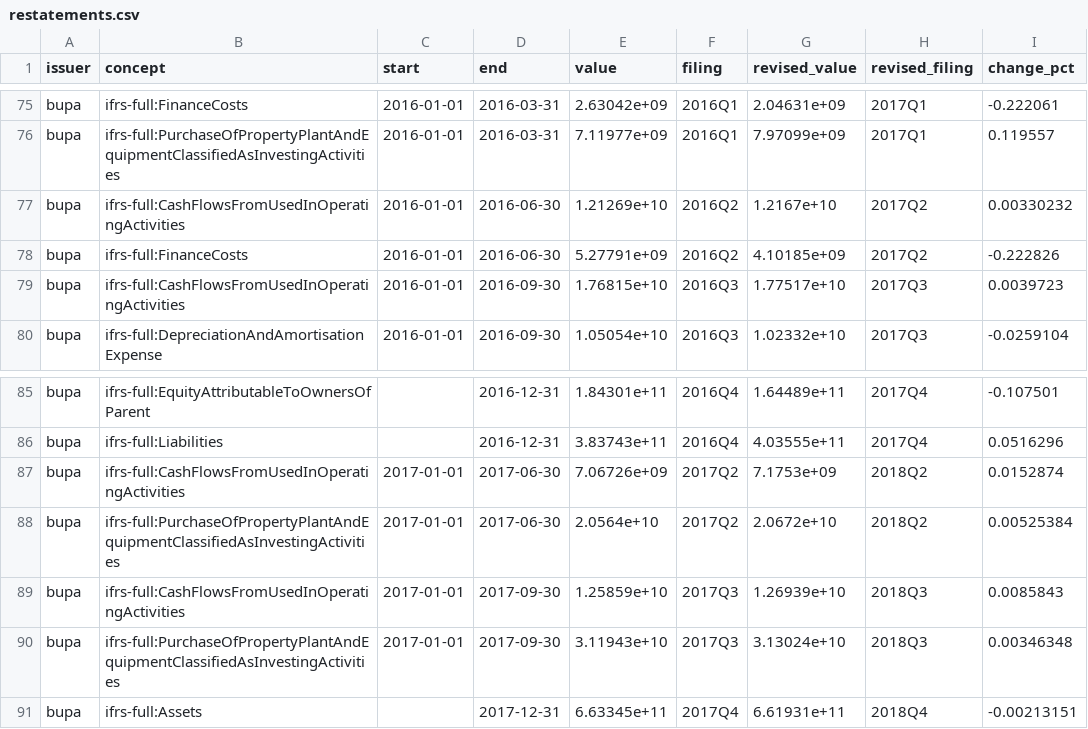
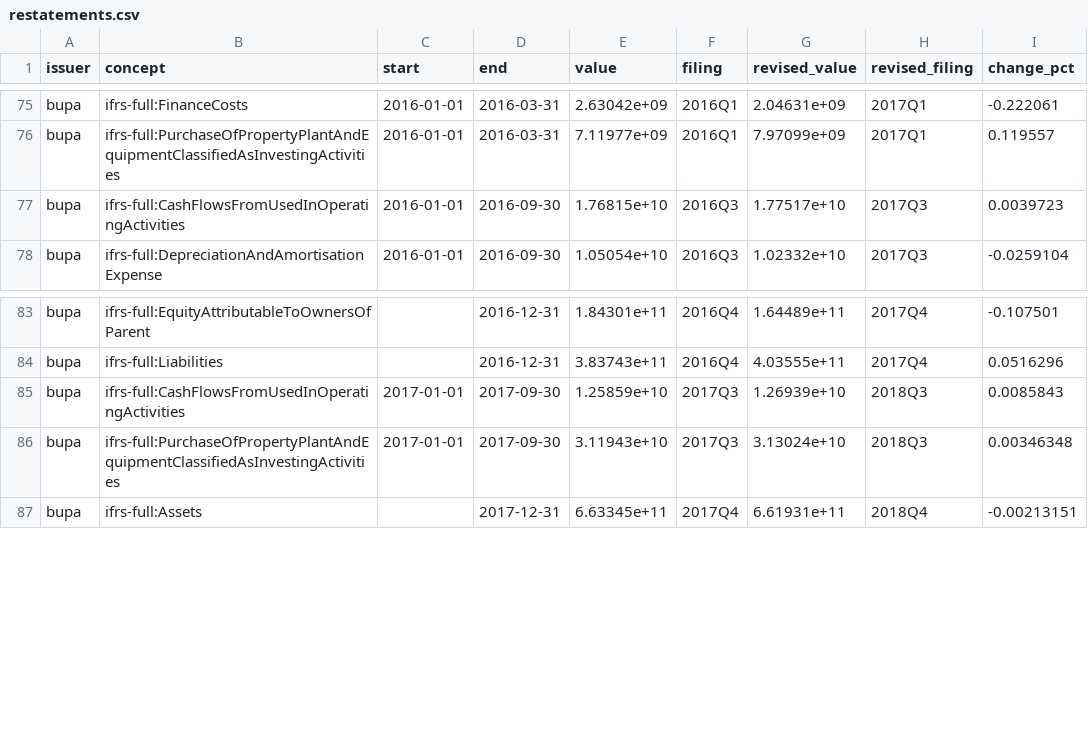
Before and after one commit to IgnacioMendozaRojas/Chile-clinics-benchmark, a CSV file: data/processed/restatements.csv, drawn as a sheet; only a part is shown, gaps mark what is left out.

```diff
--- a/data/processed/restatements.csv
+++ b/data/processed/restatements.csv
@@ -76,4 +76,2 @@ bupa,ifrs-full:FinanceCosts,2016-01-01,2016-03-31,2.63042e+09,2016Q1,2.04631e+09
 bupa,ifrs-full:PurchaseOfPropertyPlantAndEquipmentClassifiedAsInvestingActivities,2016-01-01,2016-03-31,7.11977e+09,2016Q1,7.97099e+09,2017Q1,0.119557
-bupa,ifrs-full:CashFlowsFromUsedInOperatingActivities,2016-01-01,2016-06-30,1.21269e+10,2016Q2,1.2167e+10,2017Q2,0.00330232
-bupa,ifrs-full:FinanceCosts,2016-01-01,2016-06-30,5.27791e+09,2016Q2,4.10185e+09,2017Q2,-0.222826
 bupa,ifrs-full:CashFlowsFromUsedInOperatingActivities,2016-01-01,2016-09-30,1.76815e+10,2016Q3,1.77517e+10,2017Q3,0.0039723
@@ -86,4 +84,2 @@ bupa,ifrs-full:EquityAttributableToOwnersOfParent,,2016-12-31,1.84301e+11,2016Q4
 bupa,ifrs-full:Liabilities,,2016-12-31,3.83743e+11,2016Q4,4.03555e+11,2017Q4,0.0516296
-bupa,ifrs-full:CashFlowsFromUsedInOperatingActivities,2017-01-01,2017-06-30,7.06726e+09,2017Q2,7.1753e+09,2018Q2,0.0152874
-bupa,ifrs-full:PurchaseOfPropertyPlantAndEquipmentClassifiedAsInvestingActivities,2017-01-01,2017-06-30,2.0564e+10,2017Q2,2.0672e+10,2018Q2,0.00525384
 bupa,ifrs-full:CashFlowsFromUsedInOperatingActivities,2017-01-01,2017-09-30,1.25859e+10,2017Q3,1.26939e+10,2018Q3,0.0085843
```
Also changed, not shown: data/processed/coverage.csv, data/processed/statements.csv, 4 other files.
